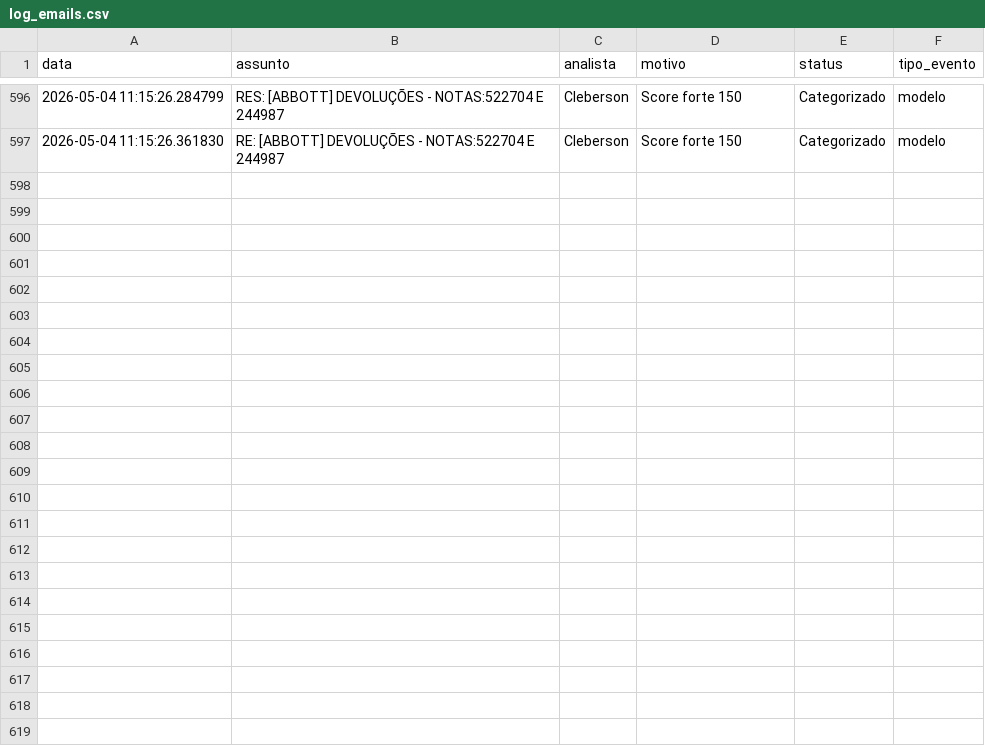
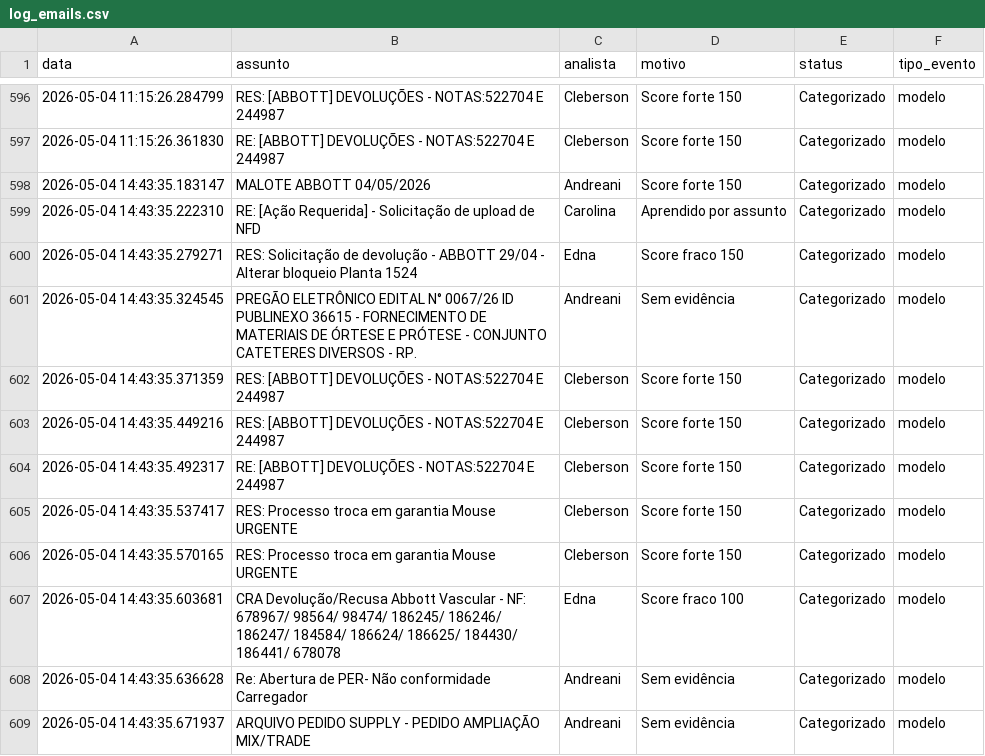
Before and after one commit to LeozeraOwned/dashboard-emails, a CSV file: log_emails.csv, drawn as a sheet; only a part is shown, gaps mark what is left out; the diff names each change by its address in the sheet, - before the commit and + after, or states it on an @@ line.

Commit message:
Atualização automática log_emails.csv

```diff
--- a/log_emails.csv
+++ b/log_emails.csv
+row 598: 2026-05-04 14:43:35.183147 | MALOTE ABBOTT 04/05/2026 | Andreani | Score forte 150 | Categorizado | modelo
+row 599: 2026-05-04 14:43:35.222310 | RE: [Ação Requerida] - Solicitação de upload de NFD | Carolina | Aprendido por assunto | Categorizado | modelo
+row 600: 2026-05-04 14:43:35.279271 | RES: Solicitação de devolução - ABBOTT 29/04 - Alterar bloqueio Planta 1524 | Edna | Score fraco 150 | Categorizado | modelo
+row 601: 2026-05-04 14:43:35.324545 | PREGÃO ELETRÔNICO EDITAL N° 0067/26 ID PUBLINEXO 36615 - FORNECIMENTO DE MATERIAIS DE ÓRTESE E PRÓTESE - CONJUNTO CATETERES DIVERSOS - RP. | Andreani | Sem evidência | Categorizado | modelo
+row 602: 2026-05-04 14:43:35.371359 | RES: [ABBOTT] DEVOLUÇÕES - NOTAS:522704 E 244987 | Cleberson | Score forte 150 | Categorizado | modelo
+row 603: 2026-05-04 14:43:35.449216 | RES: [ABBOTT] DEVOLUÇÕES - NOTAS:522704 E 244987 | Cleberson | Score forte 150 | Categorizado | modelo
+row 604: 2026-05-04 14:43:35.492317 | RE: [ABBOTT] DEVOLUÇÕES - NOTAS:522704 E 244987 | Cleberson | Score forte 150 | Categorizado | modelo
+row 605: 2026-05-04 14:43:35.537417 | RES: Processo troca em garantia Mouse URGENTE | Cleberson | Score forte 150 | Categorizado | modelo
+row 606: 2026-05-04 14:43:35.570165 | RES: Processo troca em garantia Mouse URGENTE | Cleberson | Score forte 150 | Categorizado | modelo
+row 607: 2026-05-04 14:43:35.603681 | CRA Devolução/Recusa Abbott Vascular - NF: 678967/ 98564/ 98474/ 186245/ 186246/ 186247/ 184584/ 186624/ 186625/ 184430/ 186441/ 678078 | Edna | Score fraco 100 | Categorizado | modelo
+row 608: 2026-05-04 14:43:35.636628 | Re: Abertura de PER- Não conformidade Carregador | Andreani | Sem evidência | Categorizado | modelo
+row 609: 2026-05-04 14:43:35.671937 | ARQUIVO PEDIDO SUPPLY - PEDIDO AMPLIAÇÃO MIX/TRADE | Andreani | Sem evidência | Categorizado | modelo
```
